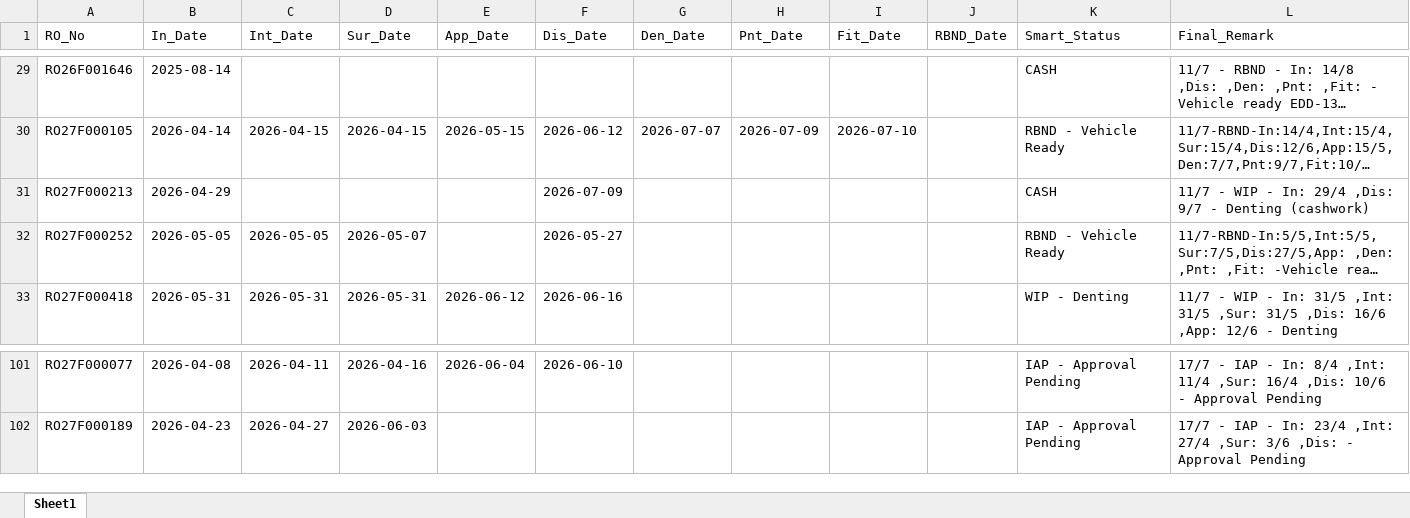
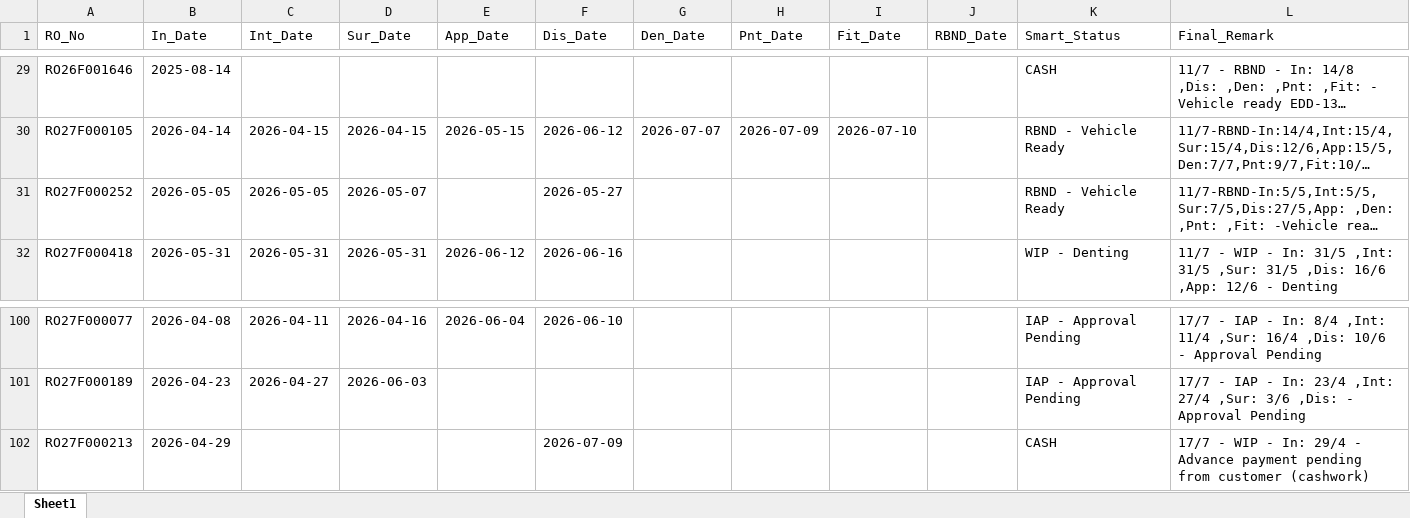
Before and after one commit to mowais05/Remark_update, an Excel workbook: database.xlsx, sheet Sheet1, drawn as a sheet; only a part is shown, gaps mark what is left out; long unchanged cells end in …; values as stored, in another font and other column widths than the file's, no borders; removed rows and columns are numbered as before the commit, all else as after; the diff names each change by its address in the sheet, - before the commit and + after, or states it on an @@ line.

Commit message:
Update Database

```diff
--- a/database.xlsx (sheet Sheet1)
+++ b/database.xlsx (sheet Sheet1)
-row 31: RO27F000213 | 2026-04-29 |  |  |  | 2026-07-09 |  |  |  |  | CASH | 11/7 - WIP - In: 29/4 ,Dis: 9/7 - Denting (cashwork)
+row 102: RO27F000213 | 2026-04-29 |  |  |  | 2026-07-09 |  |  |  |  | CASH | 17/7 - WIP - In: 29/4 - Advance payment pending from customer (cashwork)
```
